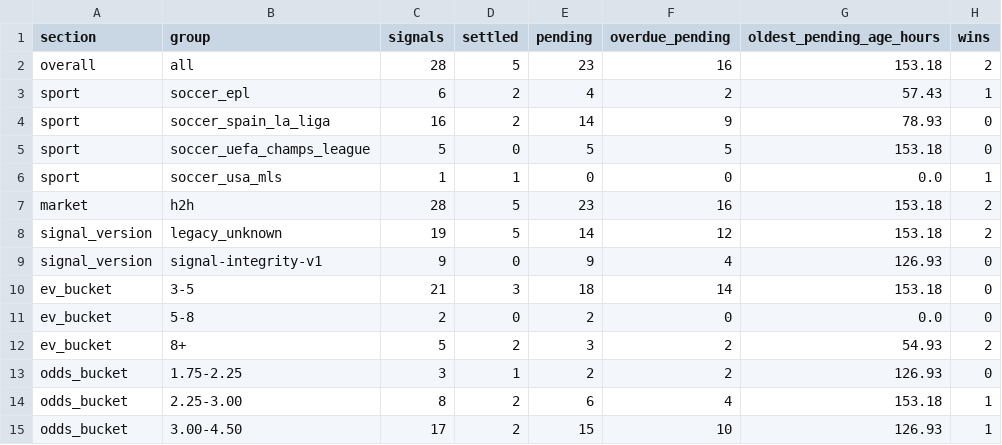
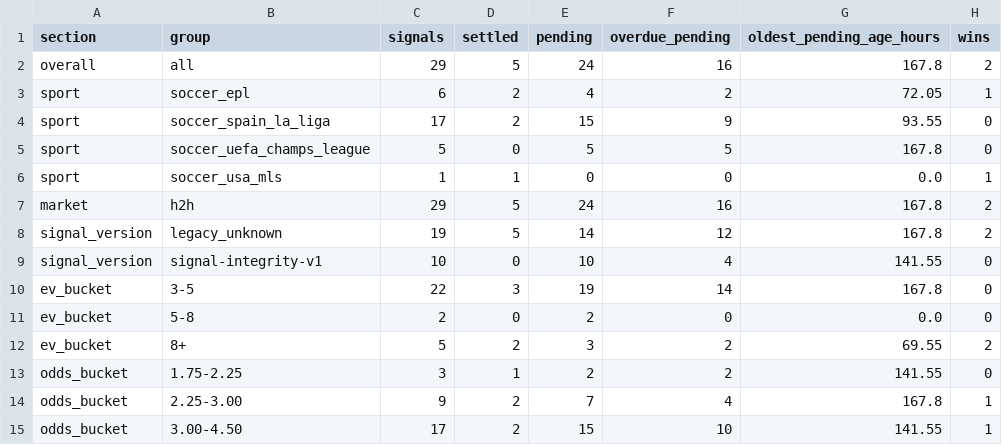
Before and after one commit to Sirkings14/1xbet-value-bot, a CSV file: analysis_report.csv, drawn as a sheet; only a part is shown; the diff names each change by its address in the sheet, - before the commit and + after, or states it on an @@ line.

```diff
--- a/analysis_report.csv
+++ b/analysis_report.csv
-C2 (signals): 28
+C2 (signals): 29
-E2 (pending): 23
+E2 (pending): 24
-G2 (oldest_pending_age_hours): 153.18
+G2 (oldest_pending_age_hours): 167.8
-G3 (oldest_pending_age_hours): 57.43
+G3 (oldest_pending_age_hours): 72.05
-C4 (signals): 16
+C4 (signals): 17
-E4 (pending): 14
+E4 (pending): 15
-G4 (oldest_pending_age_hours): 78.93
+G4 (oldest_pending_age_hours): 93.55
-G5 (oldest_pending_age_hours): 153.18
+G5 (oldest_pending_age_hours): 167.8
-C7 (signals): 28
+C7 (signals): 29
-E7 (pending): 23
+E7 (pending): 24
-G7:G8 (oldest_pending_age_hours): 153.18
+G7:G8 (oldest_pending_age_hours): 167.8
-C9 (signals): 9
+C9 (signals): 10
-E9 (pending): 9
+E9 (pending): 10
-G9 (oldest_pending_age_hours): 126.93
+G9 (oldest_pending_age_hours): 141.55
-C10 (signals): 21
+C10 (signals): 22
-E10 (pending): 18
+E10 (pending): 19
-G10 (oldest_pending_age_hours): 153.18
+G10 (oldest_pending_age_hours): 167.8
-G12 (oldest_pending_age_hours): 54.93
+G12 (oldest_pending_age_hours): 69.55
-G13 (oldest_pending_age_hours): 126.93
+G13 (oldest_pending_age_hours): 141.55
-C14 (signals): 8
+C14 (signals): 9
-E14 (pending): 6
+E14 (pending): 7
-G14 (oldest_pending_age_hours): 153.18
+G14 (oldest_pending_age_hours): 167.8
-G15 (oldest_pending_age_hours): 126.93
+G15 (oldest_pending_age_hours): 141.55
```
Also changed, not shown: sent_alerts_cache.csv, signals.csv.
